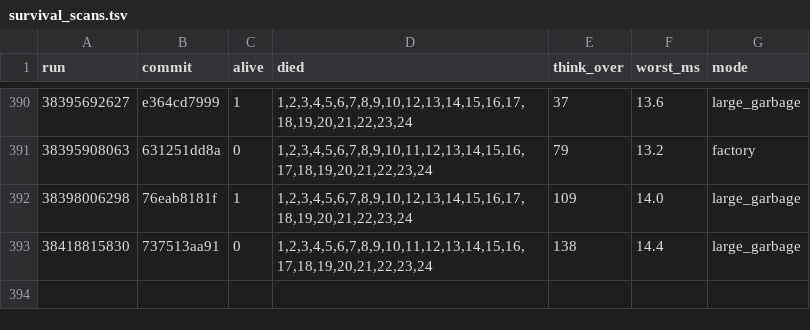
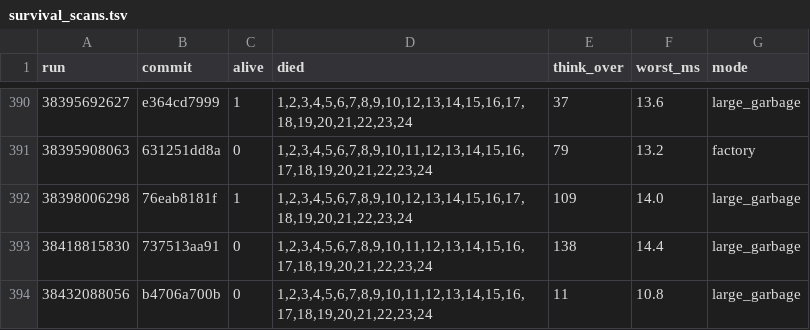
Before and after one commit to briankeegan/GameCreator, a TSV file: games/the-game/ai/eval/survival_scans.tsv, drawn as a sheet; only a part is shown, gaps mark what is left out; the diff names each change by its address in the sheet, - before the commit and + after, or states it on an @@ line.

```diff
--- a/games/the-game/ai/eval/survival_scans.tsv
+++ b/games/the-game/ai/eval/survival_scans.tsv
+row 394: 38432088056 | b4706a700b | 0 | 1,2,3,4,5,6,7,8,9,10,11,12,13,14,15,16,17,18,19,20,21,22,23,24 | 11 | 10.8 | large_garbage
```
